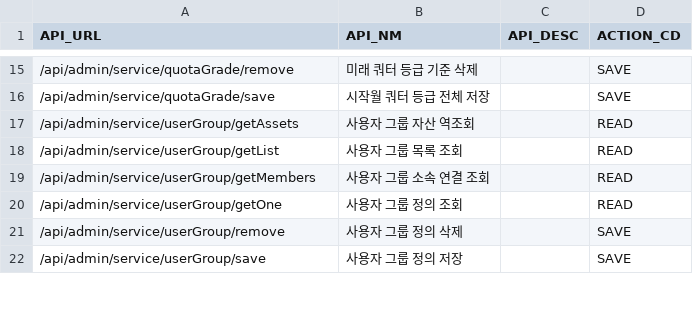
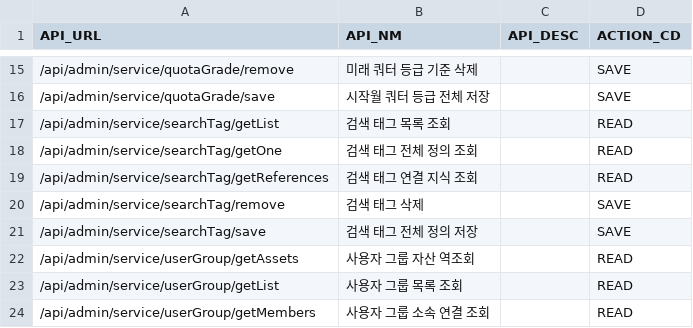
Before and after one commit to choijoobok/ai-agent-hub, a CSV file: sources/backend/bootstrap/src/main/resources/db/changelog/data/006-init-api.csv, drawn as a sheet; only a part is shown, gaps mark what is left out; the shorter side is filled out with more unchanged rows; the diff names each change by its address in the sheet, - before the commit and + after, or states it on an @@ line.

```diff
--- a/sources/backend/bootstrap/src/main/resources/db/changelog/data/006-init-api.csv
+++ b/sources/backend/bootstrap/src/main/resources/db/changelog/data/006-init-api.csv
+row 17: /api/admin/service/searchTag/getList | 검색 태그 목록 조회 |  | READ
+row 18: /api/admin/service/searchTag/getOne | 검색 태그 전체 정의 조회 |  | READ
+row 19: /api/admin/service/searchTag/getReferences | 검색 태그 연결 지식 조회 |  | READ
+row 20: /api/admin/service/searchTag/remove | 검색 태그 삭제 |  | SAVE
+row 21: /api/admin/service/searchTag/save | 검색 태그 전체 정의 저장 |  | SAVE
```
Also changed, not shown: sources/backend/bootstrap/src/main/resources/db/changelog/data/003-init-menu.csv, sources/backend/bootstrap/src/main/resources/db/changelog/data/007-init-menu-api.csv, 40 other files.
